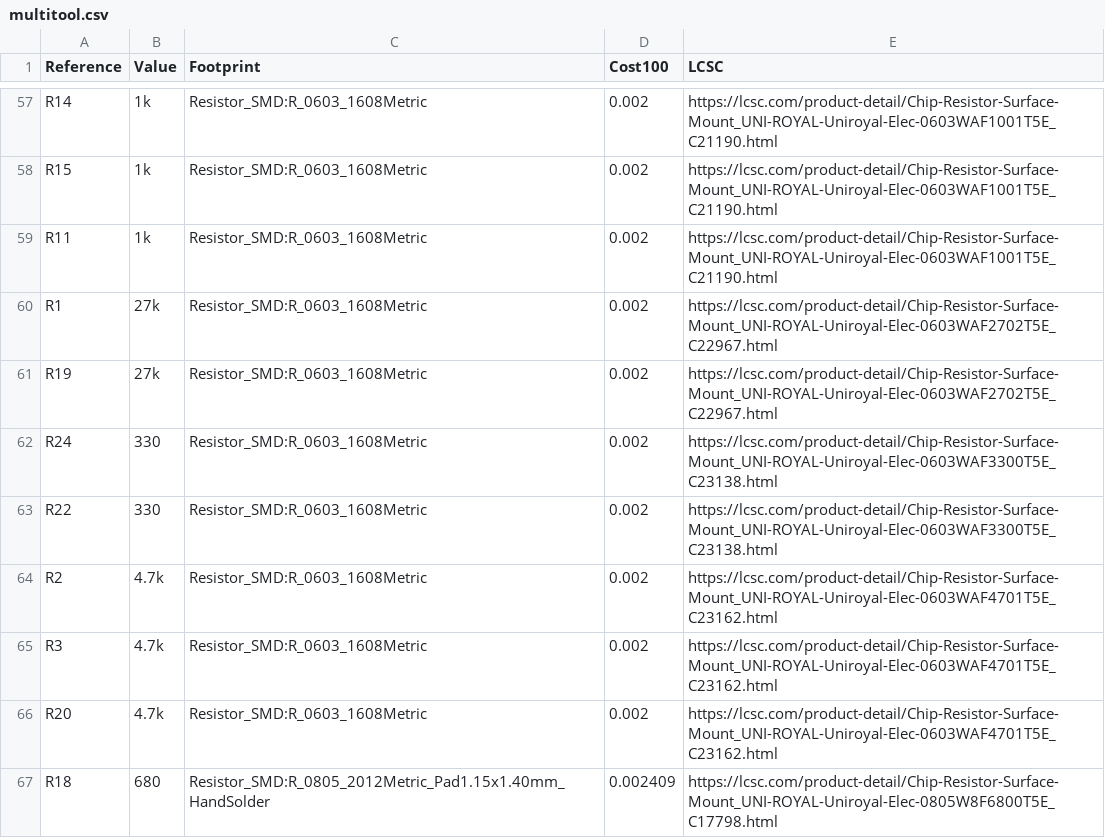
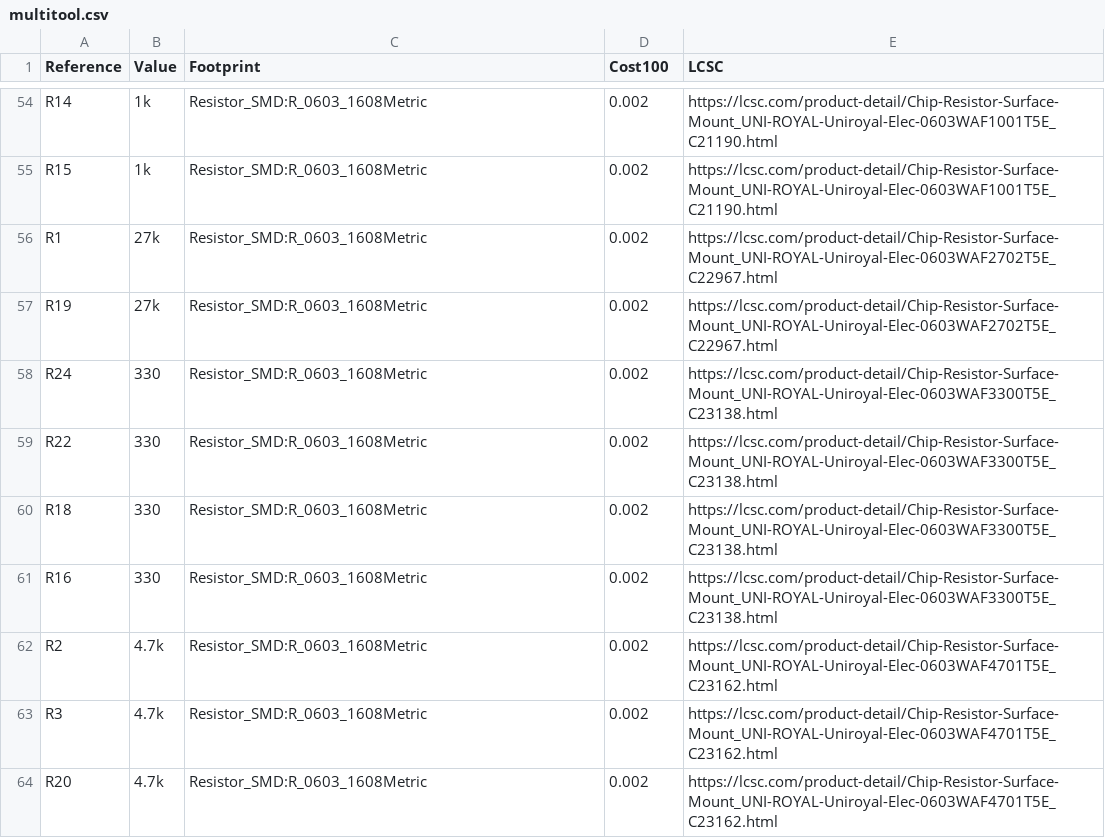
Before and after one commit to cnlohr/stm32f042_fun, a CSV file: multitool/multitool.csv, drawn as a sheet; only a part is shown, gaps mark what is left out; removed rows and columns are numbered as before the commit, all else as after; the diff covers the shown part only; the diff names each change by its address in the sheet, - before the commit and + after, or states it on an @@ line.

```diff
--- a/multitool/multitool.csv
+++ b/multitool/multitool.csv
-row 59: R11 | 1k | Resistor_SMD:R_0603_1608Metric | 0.002 | https://lcsc.com/product-detail/Chip-Resistor-Surface-Mount_UNI-ROYAL-Uniroyal-Elec-0603WAF1001T5E_C21190.html
+row 60: R18 | 330 | Resistor_SMD:R_0603_1608Metric | 0.002 | https://lcsc.com/product-detail/Chip-Resistor-Surface-Mount_UNI-ROYAL-Uniroyal-Elec-0603WAF3300T5E_C23138.html
+row 61: R16 | 330 | Resistor_SMD:R_0603_1608Metric | 0.002 | https://lcsc.com/product-detail/Chip-Resistor-Surface-Mount_UNI-ROYAL-Uniroyal-Elec-0603WAF3300T5E_C23138.html
-row 67: R18 | 680 | Resistor_SMD:R_0805_2012Metric_Pad1.15x1.40mm_HandSolder | 0.002409 | https://lcsc.com/product-detail/Chip-Resistor-Surface-Mount_UNI-ROYAL-Uniroyal-Elec-0805W8F6800T5E_C17798.html
```
Also changed, not shown: 12 added rows, 9 removed rows, 1 moved row and 7 edited cells elsewhere in this file, 7 other files.
